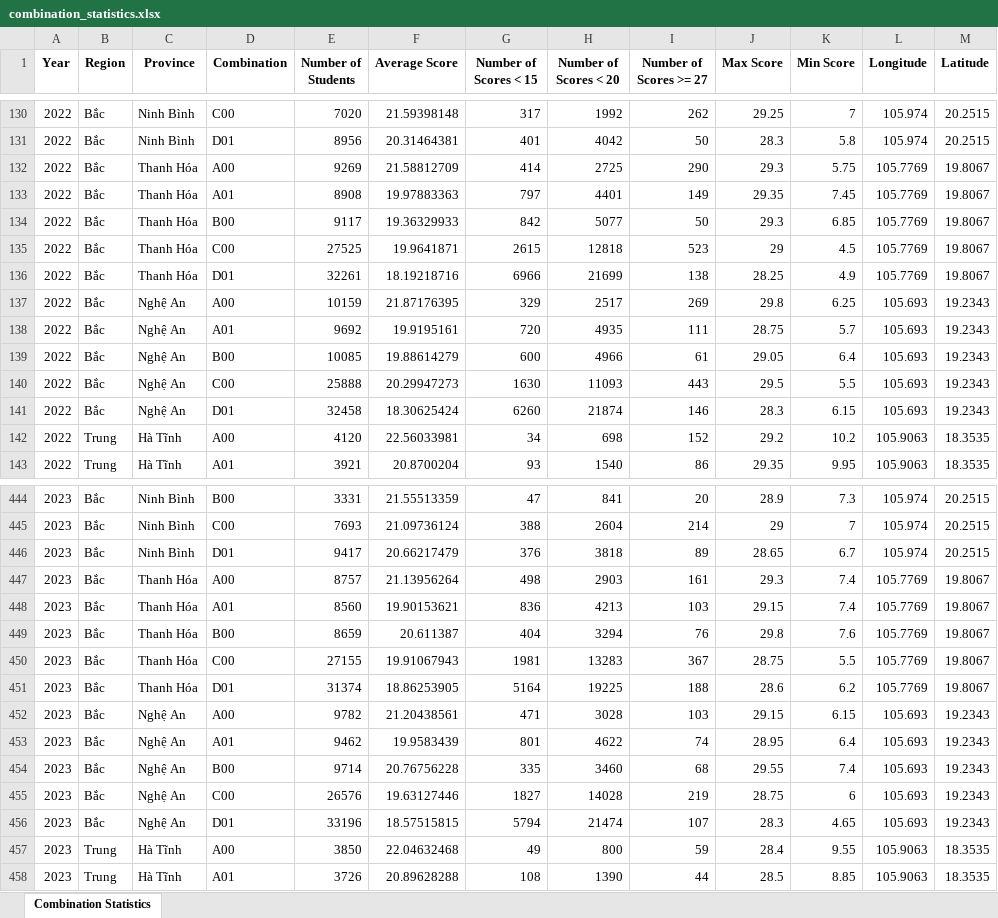
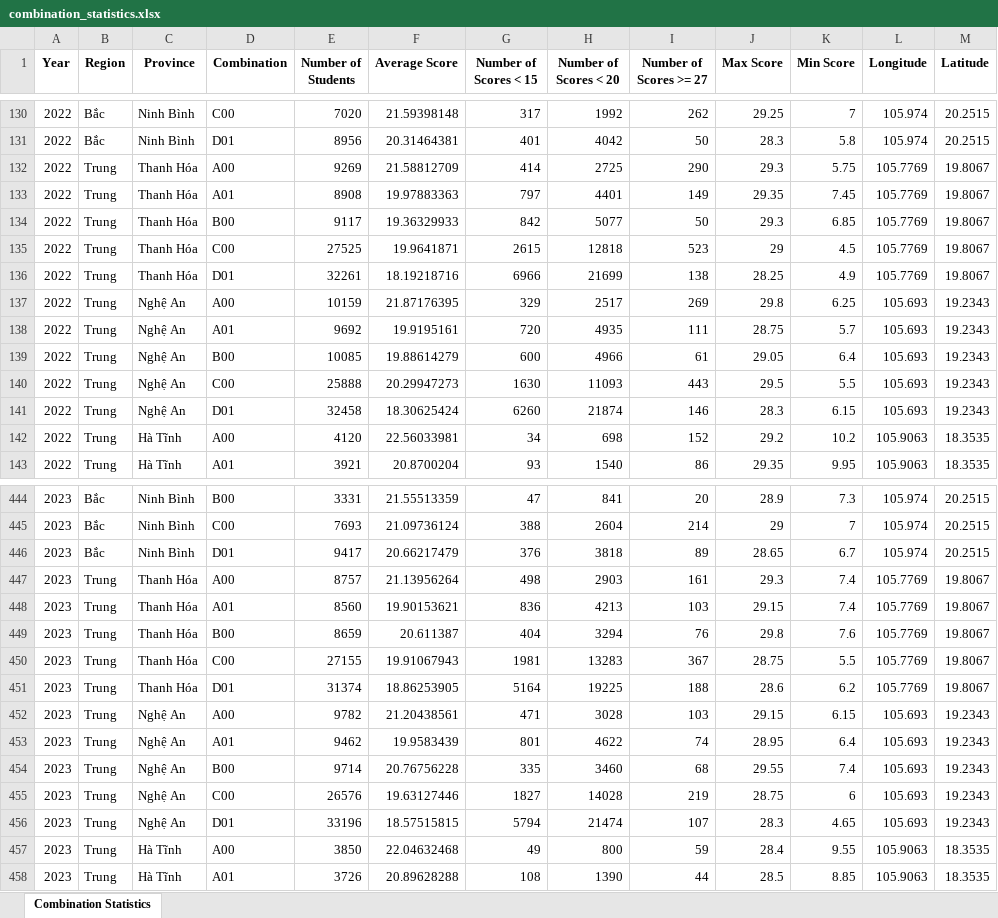
Before and after one commit to Dat-TG/THPTQG, an Excel workbook: processed/combination_statistics.xlsx, sheet Combination Statistics, drawn as a sheet; only a part is shown, gaps mark what is left out; values as stored, in another font and other column widths than the file's, no borders; the diff covers the shown part only; the diff names each change by its address in the sheet, - before the commit and + after, or states it on an @@ line.

```diff
--- a/processed/combination_statistics.xlsx (sheet Combination Statistics)
+++ b/processed/combination_statistics.xlsx (sheet Combination Statistics)
-B132:B141 (Region): Bắc
+B132:B141 (Region): Trung
-B447:B456 (Region): Bắc
+B447:B456 (Region): Trung
```
Also changed, not shown: 30 edited cells elsewhere in this sheet, processed/subject_statistics.xlsx, 2 other files.
